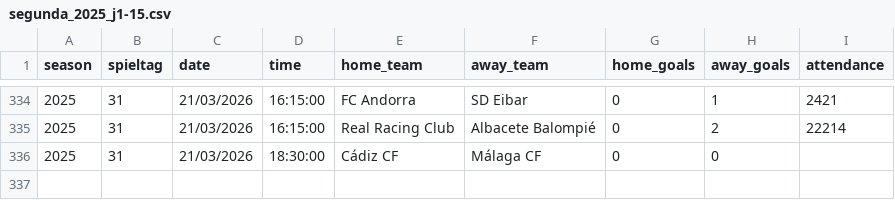
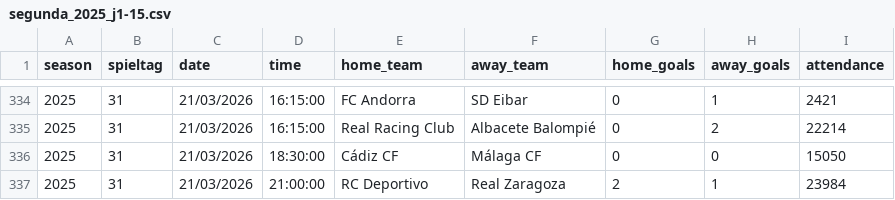
Before and after one commit to jdiegots/aforolab, a CSV file: public/data/matches/segunda_2025_j1-15.csv, drawn as a sheet; only a part is shown, gaps mark what is left out.

```diff
--- a/public/data/matches/segunda_2025_j1-15.csv
+++ b/public/data/matches/segunda_2025_j1-15.csv
@@ -335,2 +335,3 @@ season,spieltag,date,time,home_team,away_team,home_goals,away_goals,attendance
 2025,31,21/03/2026,16:15:00,Real Racing Club,Albacete Balompié,0,2,22214
-2025,31,21/03/2026,18:30:00,Cádiz CF,Málaga CF,0,0,
+2025,31,21/03/2026,18:30:00,Cádiz CF,Málaga CF,0,0,15050
+2025,31,21/03/2026,21:00:00,RC Deportivo,Real Zaragoza,2,1,23984
```
Also changed, not shown: public/data/matches/laliga_2025_j1-13.csv.
